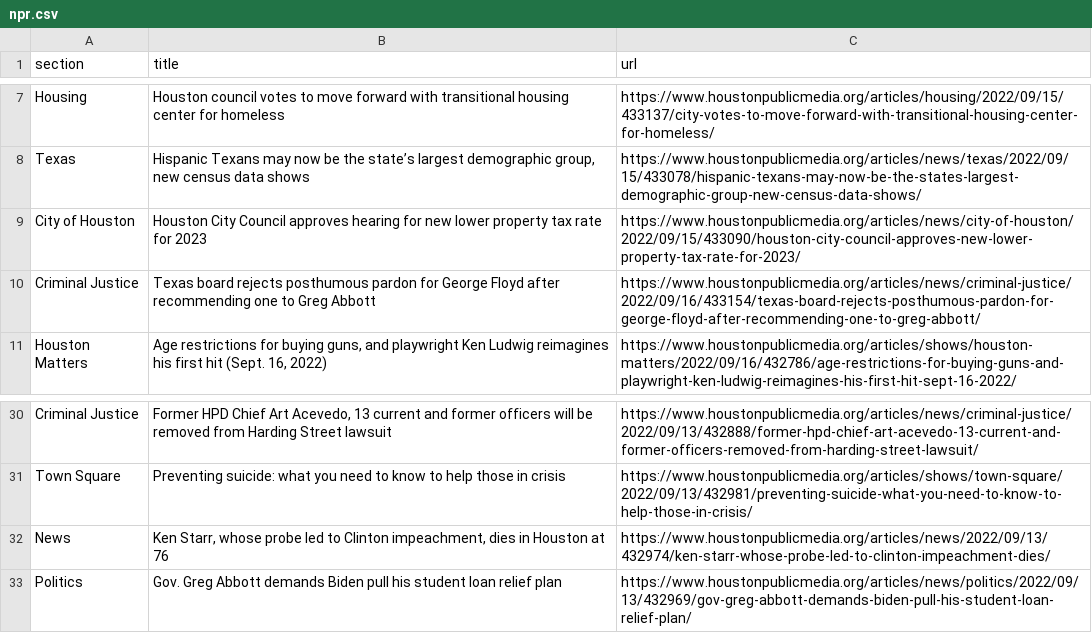
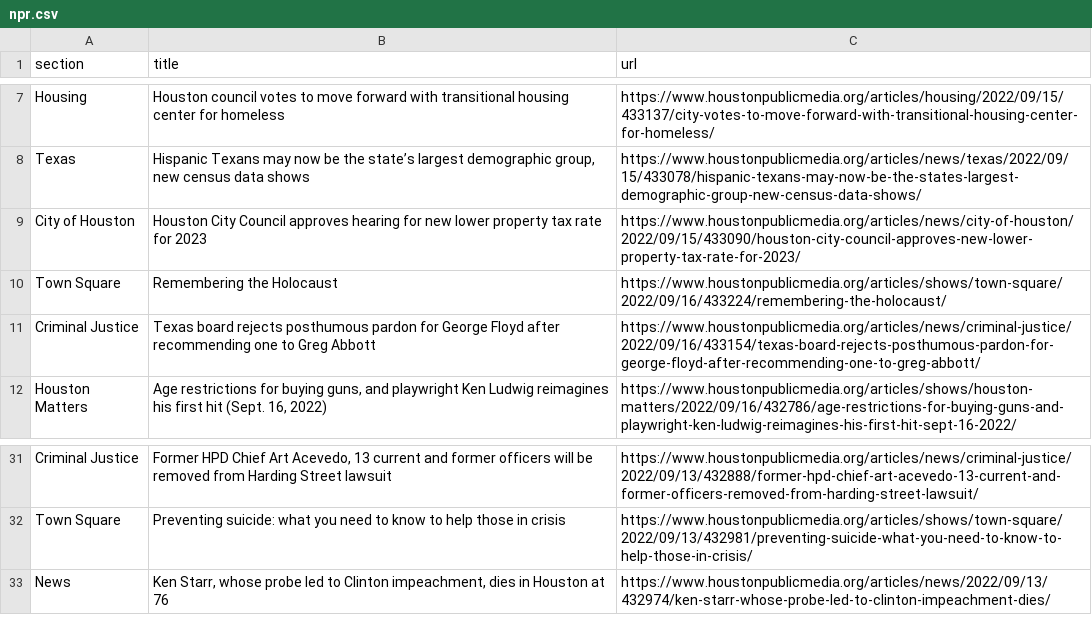
Before and after one commit to areenaarora/autoscrapper, a CSV file: npr.csv, drawn as a sheet; only a part is shown, gaps mark what is left out.

```diff
--- a/npr.csv
+++ b/npr.csv
@@ -9,2 +9,3 @@ Texas,"Hispanic Texans may now be the state’s largest demographic group, new c
 City of Houston,Houston City Council approves hearing for new lower property tax rate for 2023,https://www.houstonpublicmedia.org/articles/news/city-of-houston/2022/09/15/433090/houston-city-council-approves-new-lower-property-tax-rate-for-2023/
+Town Square,Remembering the Holocaust,https://www.houstonpublicmedia.org/articles/shows/town-square/2022/09/16/433224/remembering-the-holocaust/
 Criminal Justice,Texas board rejects posthumous pardon for George Floyd after recommending one to Greg Abbott,https://www.houstonpublicmedia.org/articles/news/criminal-justice/2022/09/16/433154/texas-board-rejects-posthumous-pardon-for-george-floyd-after-recommending-one-to-greg-abbott/
@@ -32,2 +33 @@ Town Square,Preventing suicide: what you need to know to help those in crisis,ht
 News,"Ken Starr, whose probe led to Clinton impeachment, dies in Houston at 76",https://www.houstonpublicmedia.org/articles/news/2022/09/13/432974/ken-starr-whose-probe-led-to-clinton-impeachment-dies/
-Politics,Gov. Greg Abbott demands Biden pull his student loan relief plan,https://www.houstonpublicmedia.org/articles/news/politics/2022/09/13/432969/gov-greg-abbott-demands-biden-pull-his-student-loan-relief-plan/
```
